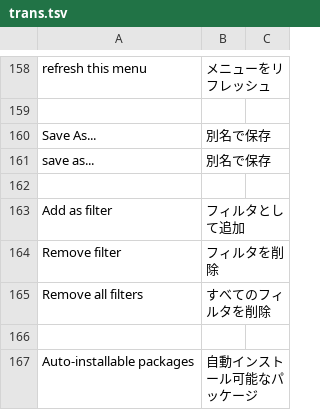
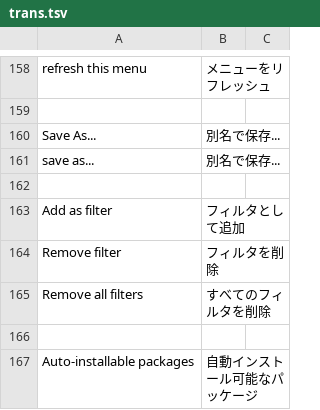
Before and after one commit to mumez/squeak-ja, a TSV file: translations/trans.tsv, drawn as a sheet; only a part is shown, gaps mark what is left out.

```diff
--- a/translations/trans.tsv
+++ b/translations/trans.tsv
@@ -159,4 +159,4 @@ refresh this menu	メニューをリフレッシュ
 
-Save As...	別名で保存
-save as...	別名で保存
+Save As...	別名で保存...
+save as...	別名で保存...
 
```
Also changed, not shown: 2 other files.
